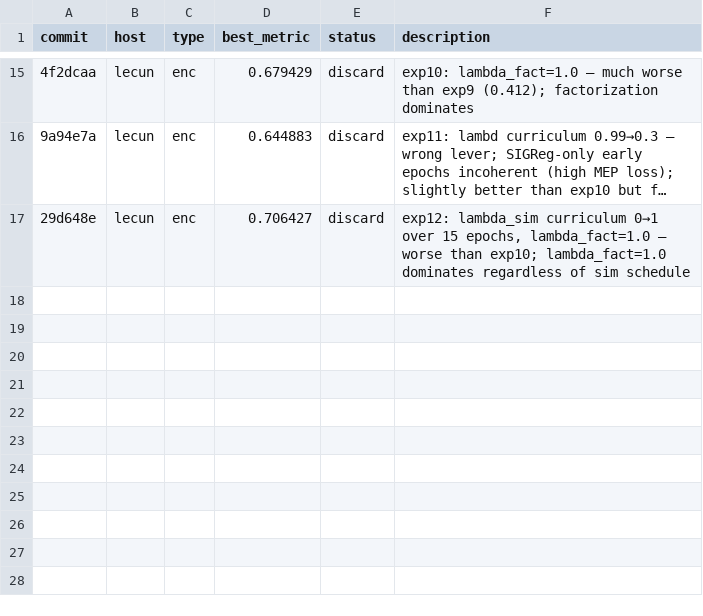
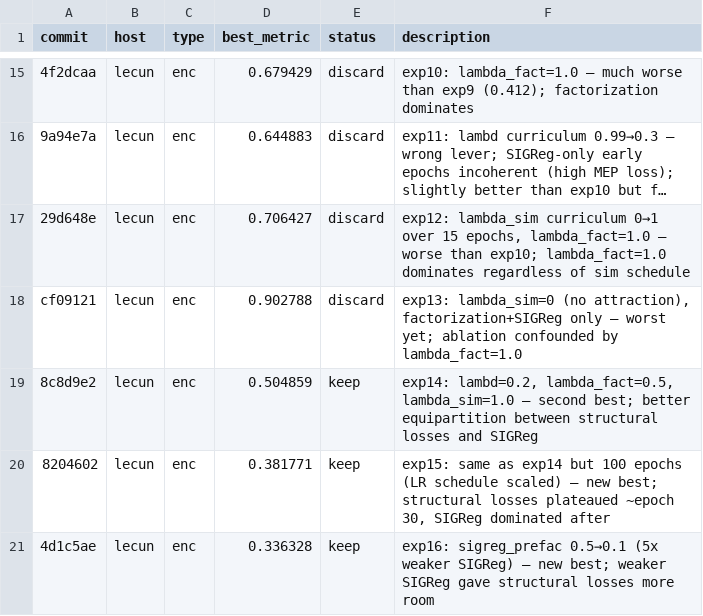
Before and after one commit to drscotthawley/midi-rae, a TSV file: results.tsv, drawn as a sheet; only a part is shown, gaps mark what is left out; long unchanged cells end in …; the diff names each change by its address in the sheet, - before the commit and + after, or states it on an @@ line.

```diff
--- a/results.tsv
+++ b/results.tsv
+row 18: cf09121 | lecun | enc | 0.902788 | discard | exp13: lambda_sim=0 (no attraction), factorization+SIGReg only — worst yet; ablation confounded by lambda_fact=1.0
+row 19: 8c8d9e2 | lecun | enc | 0.504859 | keep | exp14: lambd=0.2, lambda_fact=0.5, lambda_sim=1.0 — second best; better equipartition between structural losses and SIGReg
+row 20: 8204602 | lecun | enc | 0.381771 | keep | exp15: same as exp14 but 100 epochs (LR schedule scaled) — new best; structural losses plateaued ~epoch 30, SIGReg dominated after
+row 21: 4d1c5ae | lecun | enc | 0.336328 | keep | exp16: sigreg_prefac 0.5→0.1 (5x weaker SIGReg) — new best; weaker SIGReg gave structural losses more room
```
Also changed, not shown: 1 other file.
